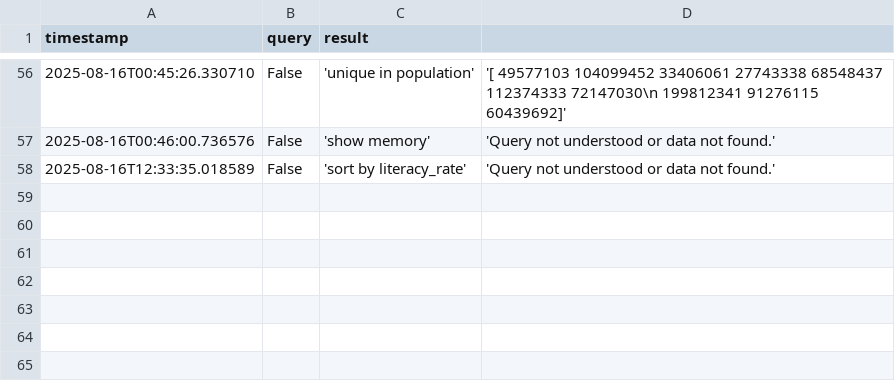
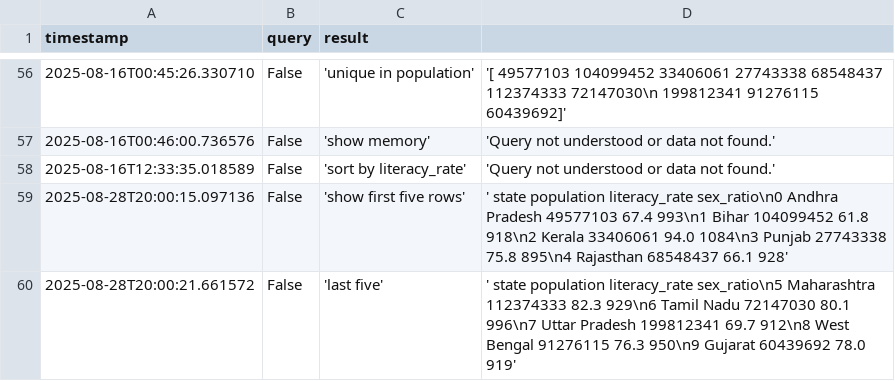
Before and after one commit to SahilGarg15/echoAnalytics, a CSV file: query_log.csv, drawn as a sheet; only a part is shown, gaps mark what is left out; the diff names each change by its address in the sheet, - before the commit and + after, or states it on an @@ line.

```diff
--- a/query_log.csv
+++ b/query_log.csv
+row 59: 2025-08-28T20:00:15.097136 | False | 'show first five rows' | ' state population literacy_rate sex_ratio\n0 Andhra Pradesh 49577103 67.4 993\n1 Bihar 104099452 61.8 918\n2 Kerala 33406061 94.0 1084\n3 Punjab 27743338 75.8 895\n4 Rajasthan 68548437 66.1 928'
+row 60: 2025-08-28T20:00:21.661572 | False | 'last five' | ' state population literacy_rate sex_ratio\n5 Maharashtra 112374333 82.3 929\n6 Tamil Nadu 72147030 80.1 996\n7 Uttar Pradesh 199812341 69.7 912\n8 West Bengal 91276115 76.3 950\n9 Gujarat 60439692 78.0 919'
```
Also changed, not shown: 7 other files.
